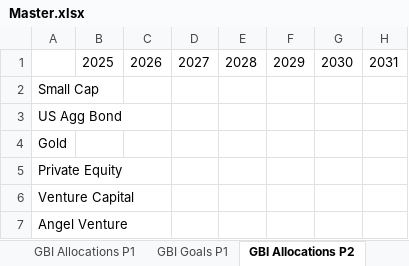
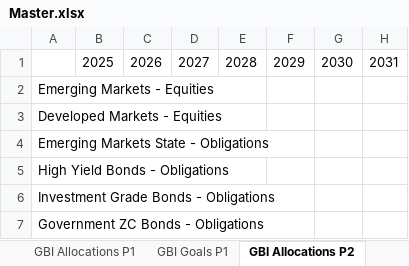
Before and after one commit to tbearlarsen/AEF_thesis_GBI, an Excel workbook: GBI Optimisation/Data/Master.xlsx, sheet GBI Allocations P2, drawn as a sheet; only a part is shown; values as stored, in another font and other column widths than the file's, no borders; the diff names each change by its address in the sheet, - before the commit and + after, or states it on an @@ line.

```diff
--- a/GBI Optimisation/Data/Master.xlsx (sheet GBI Allocations P2)
+++ b/GBI Optimisation/Data/Master.xlsx (sheet GBI Allocations P2)
-A2: Small Cap
+A2: Emerging Markets - Equities
-A3: US Agg Bond
+A3: Developed Markets - Equities
-A4: Gold
+A4: Emerging Markets State - Obligations
-A5: Private Equity
+A5: High Yield Bonds - Obligations
-A6: Venture Capital
+A6: Investment Grade Bonds - Obligations
-A7: Angel Venture
+A7: Government ZC Bonds - Obligations
```
Also changed, not shown: sheet GBI Allocations P1, sheet GBI Goals P1, sheet Job Hopping, sheet Loop, other sheet tabs, 3 other files.
